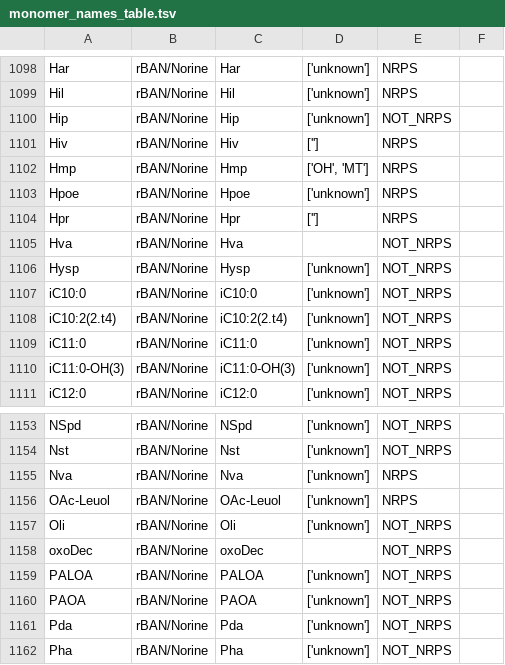
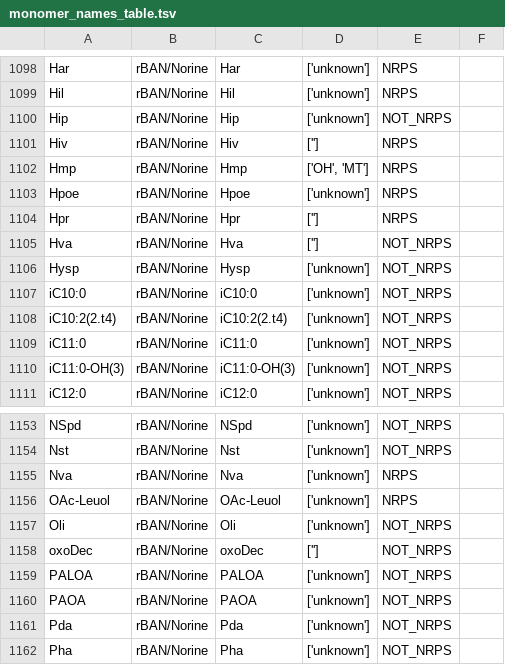
Before and after one commit to gurevichlab/nerpa, a TSV file: data/nerpa_internal/monomer_names_table.tsv, drawn as a sheet; only a part is shown, gaps mark what is left out.

```diff
--- a/data/nerpa_internal/monomer_names_table.tsv
+++ b/data/nerpa_internal/monomer_names_table.tsv
@@ -1104,3 +1104,3 @@ Hpoe	rBAN/Norine	Hpoe	['unknown']	NRPS
 Hpr	rBAN/Norine	Hpr	['']	NRPS	
-Hva	rBAN/Norine	Hva		NOT_NRPS	
+Hva	rBAN/Norine	Hva	['']	NOT_NRPS	
 Hysp	rBAN/Norine	Hysp	['unknown']	NOT_NRPS	
@@ -1157,3 +1157,3 @@ OAc-Leuol	rBAN/Norine	OAc-Leuol	['unknown']	NRPS
 Oli	rBAN/Norine	Oli	['unknown']	NOT_NRPS	
-oxoDec	rBAN/Norine	oxoDec		NOT_NRPS	
+oxoDec	rBAN/Norine	oxoDec	['']	NOT_NRPS	
 PALOA	rBAN/Norine	PALOA	['unknown']	NOT_NRPS	
```
Also changed, not shown: 8 other files.
